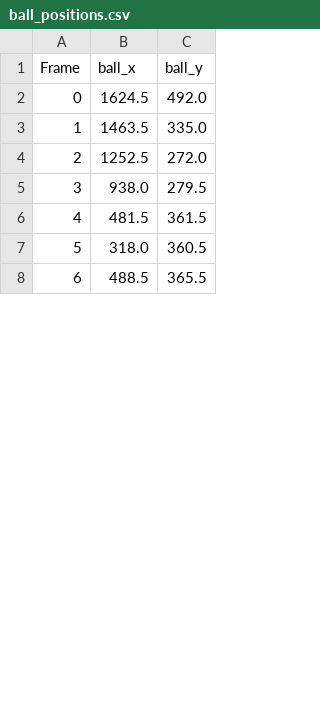
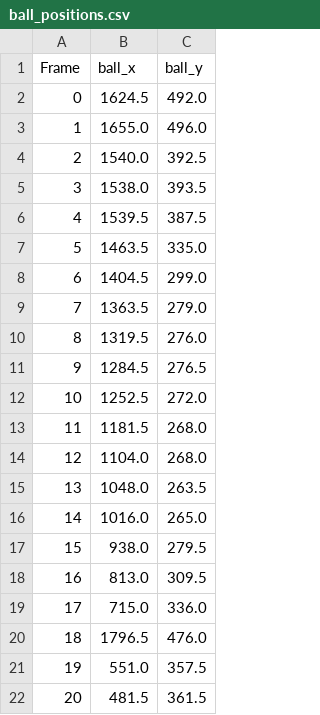
Before and after one commit to ppedro20/VirtIAFut, a CSV file: research/data/raw/ball_positions.csv, drawn as a sheet; only a part is shown; the shorter side is filled out with more unchanged rows; addresses are those after the commit; the diff covers the shown part only; the diff names each change by its address in the sheet, - before the commit and + after, or states it on an @@ line.

```diff
--- a/research/data/raw/ball_positions.csv
+++ b/research/data/raw/ball_positions.csv
+row 3: 1 | 1655.0 | 496.0
+row 4: 2 | 1540.0 | 392.5
+row 5: 3 | 1538.0 | 393.5
+row 6: 4 | 1539.5 | 387.5
@@ column A (Frame) renumbered between rows 7 and 37 @@
+row 8: 6 | 1404.5 | 299.0
+row 9: 7 | 1363.5 | 279.0
+row 10: 8 | 1319.5 | 276.0
+row 11: 9 | 1284.5 | 276.5
+row 13: 11 | 1181.5 | 268.0
+row 14: 12 | 1104.0 | 268.0
+row 15: 13 | 1048.0 | 263.5
+row 16: 14 | 1016.0 | 265.0
+row 18: 16 | 813.0 | 309.5
+row 19: 17 | 715.0 | 336.0
+row 20: 18 | 1796.5 | 476.0
+row 21: 19 | 551.0 | 357.5
```
Also changed, not shown: 47 added rows and 7 moved rows elsewhere in this file, research/data/results/ball_positions_interpolated.csv, 4 other files.
